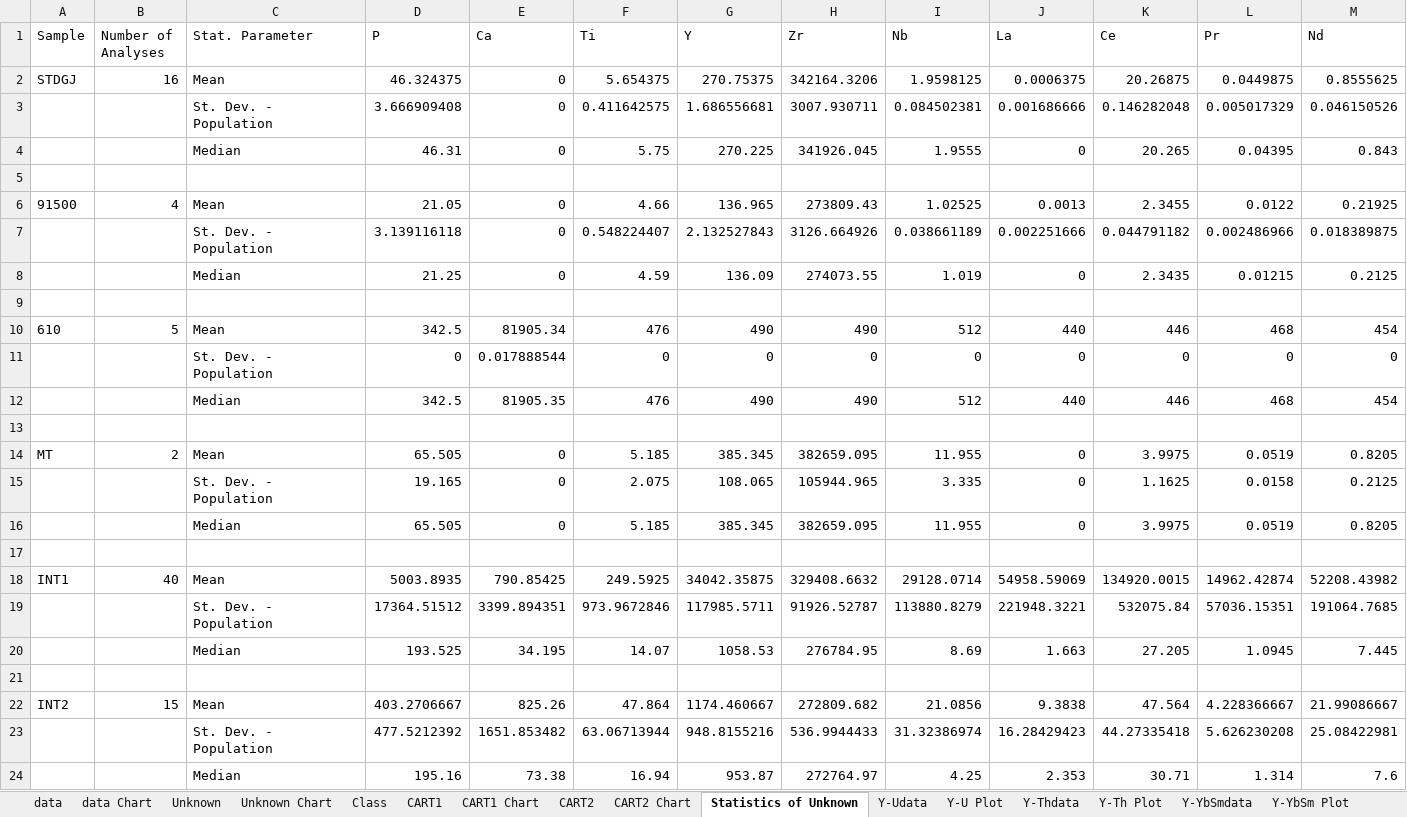
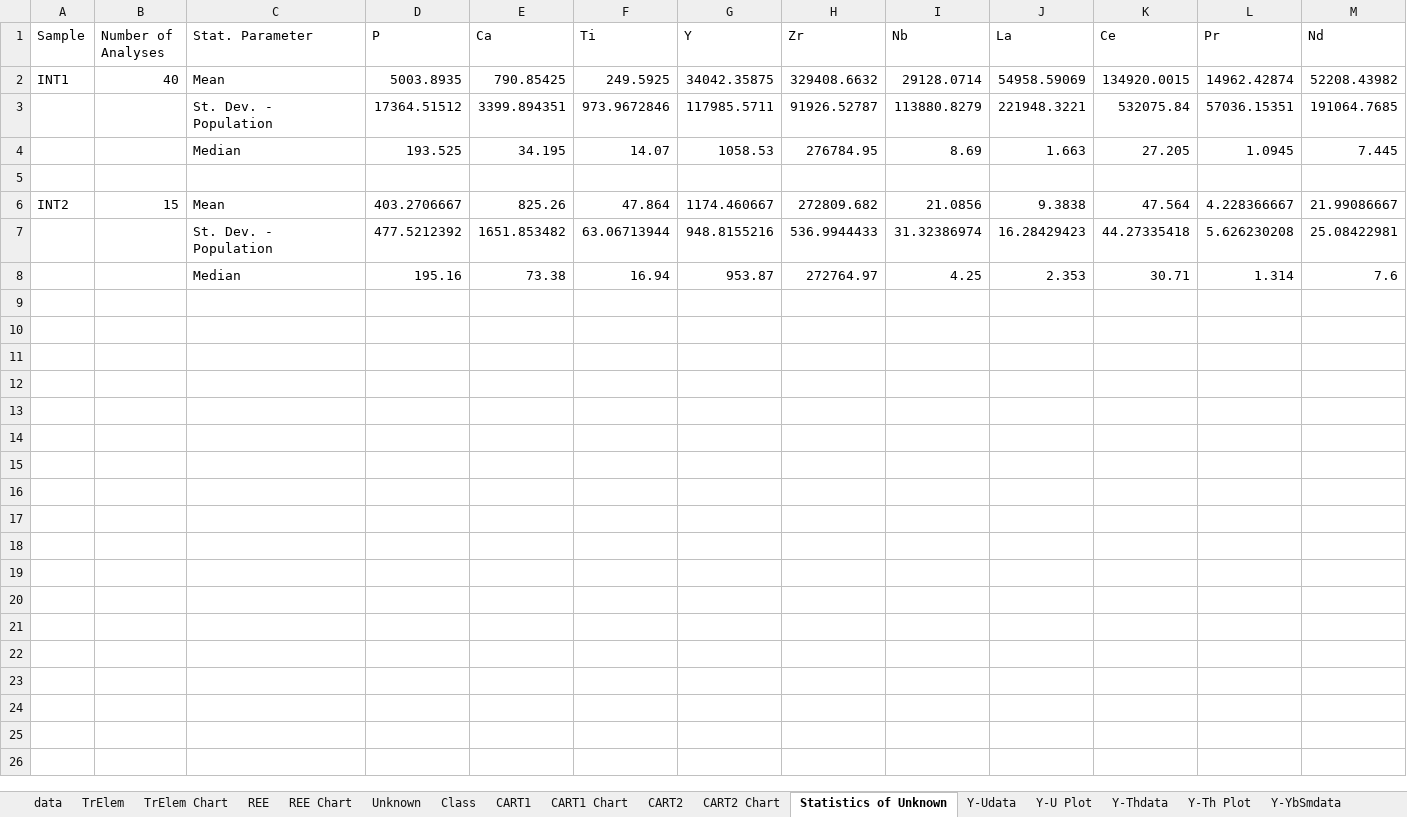
Before and after one commit to LincolnPuzey/ZirconsRock, an Excel workbook: test_files/outputs/test_te_output.xlsx, sheet Statistics of Unknown, drawn as a sheet; only a part is shown; values as stored, in another font and other column widths than the file's, no borders; rows hold the shown columns only; the diff names each change by its address in the sheet, - before the commit and + after, or states it on an @@ line.

```diff
--- a/test_files/outputs/test_te_output.xlsx (sheet Statistics of Unknown)
+++ b/test_files/outputs/test_te_output.xlsx (sheet Statistics of Unknown)
-sheet tab: data Chart
-sheet tab: Unknown Chart
-row 2: STDGJ | 16 | Mean | 46.324375 | 0 | 5.654375 | 270.75375 | 342164.3206 | 1.9598125 | 0.0006375 | 20.26875 | 0.0449875 | 0.8555625
-row 3:  |  | St. Dev. - Population | 3.666909408 | 0 | 0.411642575 | 1.686556681 | 3007.930711 | 0.084502381 | 0.001686666 | 0.146282048 | 0.005017329 | 0.046150526
-row 4:  |  | Median | 46.31 | 0 | 5.75 | 270.225 | 341926.045 | 1.9555 | 0 | 20.265 | 0.04395 | 0.843
-row 5: (empty)
-row 6: 91500 | 4 | Mean | 21.05 | 0 | 4.66 | 136.965 | 273809.43 | 1.02525 | 0.0013 | 2.3455 | 0.0122 | 0.21925
-row 7:  |  | St. Dev. - Population | 3.139116118 | 0 | 0.548224407 | 2.132527843 | 3126.664926 | 0.038661189 | 0.002251666 | 0.044791182 | 0.002486966 | 0.018389875
-row 8:  |  | Median | 21.25 | 0 | 4.59 | 136.09 | 274073.55 | 1.019 | 0 | 2.3435 | 0.01215 | 0.2125
-row 9: (empty)
-row 10: 610 | 5 | Mean | 342.5 | 81905.34 | 476 | 490 | 490 | 512 | 440 | 446 | 468 | 454
-row 11:  |  | St. Dev. - Population | 0 | 0.017888544 | 0 | 0 | 0 | 0 | 0 | 0 | 0 | 0
-row 12:  |  | Median | 342.5 | 81905.35 | 476 | 490 | 490 | 512 | 440 | 446 | 468 | 454
-row 13: (empty)
-row 14: MT | 2 | Mean | 65.505 | 0 | 5.185 | 385.345 | 382659.095 | 11.955 | 0 | 3.9975 | 0.0519 | 0.8205
-row 15:  |  | St. Dev. - Population | 19.165 | 0 | 2.075 | 108.065 | 105944.965 | 3.335 | 0 | 1.1625 | 0.0158 | 0.2125
-row 16:  |  | Median | 65.505 | 0 | 5.185 | 385.345 | 382659.095 | 11.955 | 0 | 3.9975 | 0.0519 | 0.8205
-row 17: (empty)
```
Also changed, not shown: sheet Unknown, sheet TrElem, sheet REE, sheet CeCe-EuEudata, sheet Y-CeCedata, sheet Y-EuEudata, 12 more sheets, other sheet tabs, charts or pictures, test_files/outputs/test_upb_output.xlsx, 7 other files.
